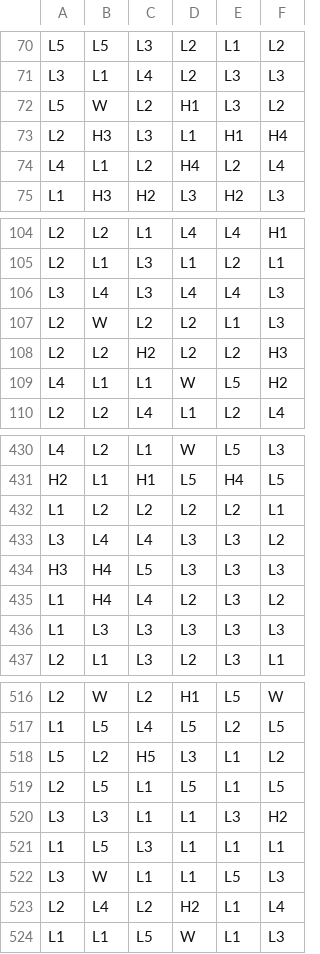
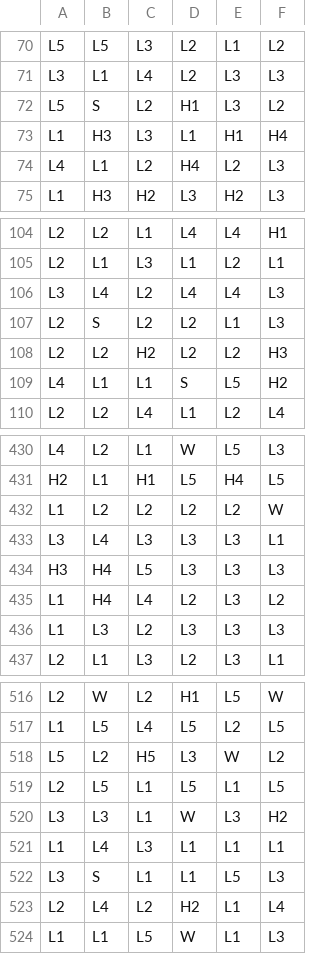
Before and after one commit to nrancourt98/genecist-math, a CSV file: project/engine/data/reels/BR0.csv, drawn as a sheet; only a part is shown, gaps mark what is left out; the diff covers the shown part only.

```diff
--- a/project/engine/data/reels/BR0.csv
+++ b/project/engine/data/reels/BR0.csv
@@ -71,5 +71,5 @@ L5,L5,L3,L2,L1,L2
 L3,L1,L4,L2,L3,L3
-L5,W,L2,H1,L3,L2
-L2,H3,L3,L1,H1,H4
-L4,L1,L2,H4,L2,L4
+L5,S,L2,H1,L3,L2
+L1,H3,L3,L1,H1,H4
+L4,L1,L2,H4,L2,L3
 L1,H3,H2,L3,H2,L3
@@ -105,6 +105,6 @@ L2,L2,L1,L4,L4,H1
 L2,L1,L3,L1,L2,L1
-L3,L4,L3,L4,L4,L3
-L2,W,L2,L2,L1,L3
+L3,L4,L2,L4,L4,L3
+L2,S,L2,L2,L1,L3
 L2,L2,H2,L2,L2,H3
-L4,L1,L1,W,L5,H2
+L4,L1,L1,S,L5,H2
 L2,L2,L4,L1,L2,L4
@@ -431,7 +431,7 @@ L4,L2,L1,W,L5,L3
 H2,L1,H1,L5,H4,L5
-L1,L2,L2,L2,L2,L1
-L3,L4,L4,L3,L3,L2
+L1,L2,L2,L2,L2,W
+L3,L4,L3,L3,L3,L1
 H3,H4,L5,L3,L3,L3
 L1,H4,L4,L2,L3,L2
-L1,L3,L3,L3,L3,L3
+L1,L3,L2,L3,L3,L3
 L2,L1,L3,L2,L3,L1
@@ -517,7 +517,7 @@ L2,W,L2,H1,L5,W
 L1,L5,L4,L5,L2,L5
-L5,L2,H5,L3,L1,L2
+L5,L2,H5,L3,W,L2
 L2,L5,L1,L5,L1,L5
-L3,L3,L1,L1,L3,H2
-L1,L5,L3,L1,L1,L1
-L3,W,L1,L1,L5,L3
+L3,L3,L1,W,L3,H2
+L1,L4,L3,L1,L1,L1
+L3,S,L1,L1,L5,L3
 L2,L4,L2,H2,L1,L4
```
Also changed, not shown: 77 edited cells elsewhere in this file, 2 other files.
